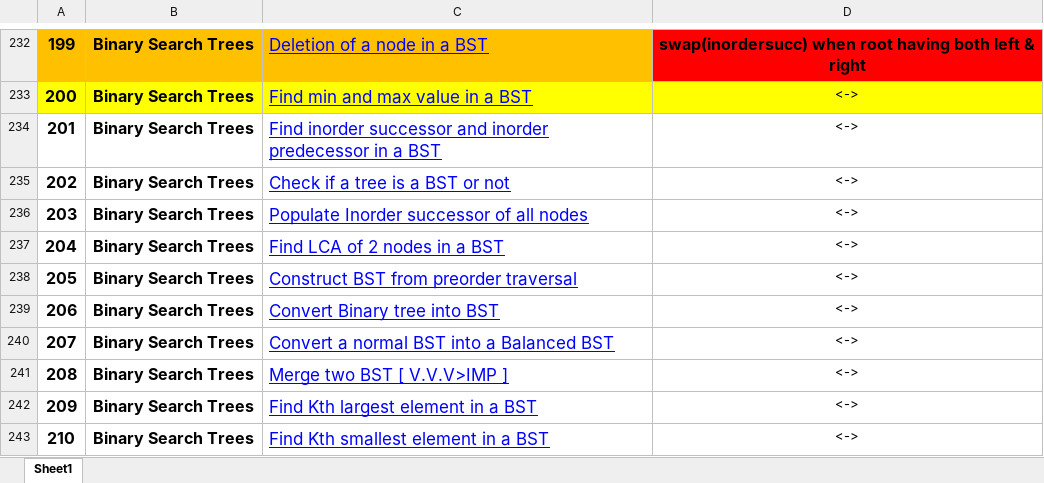
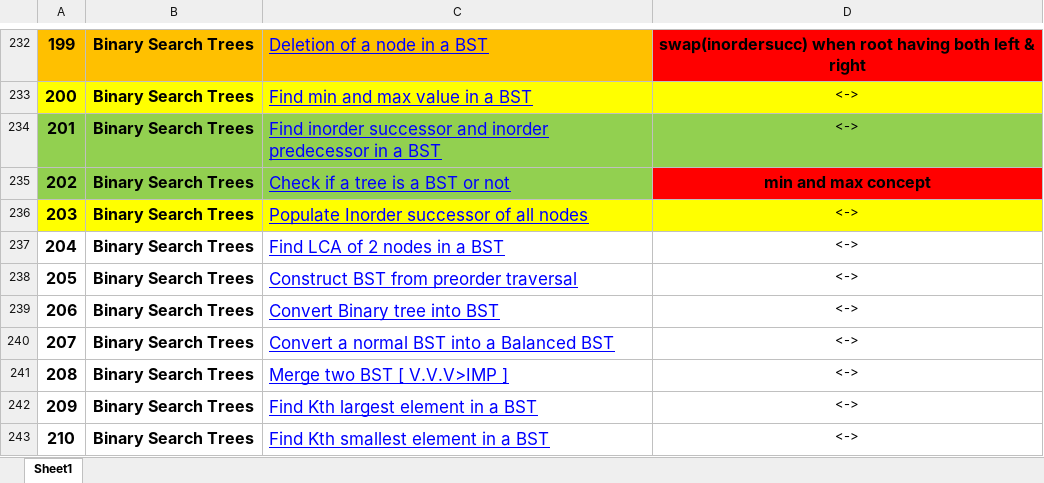
Before and after one commit to pranjal9424/DP, an Excel workbook: FINAL450.xlsx, sheet Sheet1, drawn as a sheet; only a part is shown, gaps mark what is left out; values as stored, in another font and other column widths than the file's, no borders; the diff names each change by its address in the sheet, - before the commit and + after, or states it on an @@ line.

```diff
--- a/FINAL450.xlsx (sheet Sheet1)
+++ b/FINAL450.xlsx (sheet Sheet1)
-A234:D234 fill: none
+A234:D234 fill: #92D050
-A235:C235 fill: none
+A235:C235 fill: #92D050
-D235: <->
+D235: min and max concept
@@ D235 fill: none → #FF0000, bold: off → on, text size: larger @@
-A236:D236 fill: none
+A236:D236 fill: #FFFF00
```
Also changed, not shown: 3 other files.
